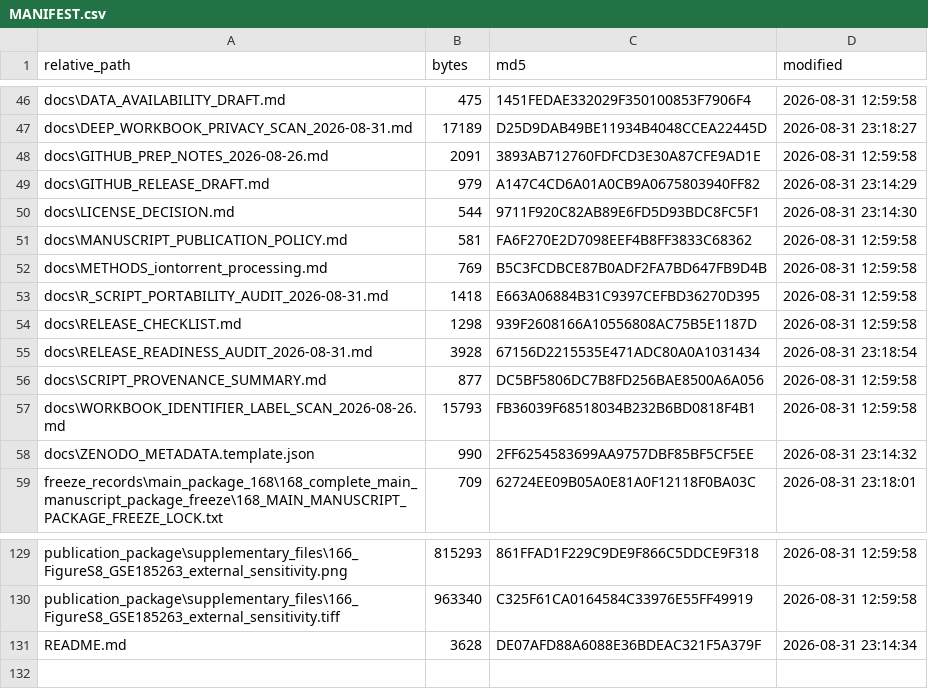
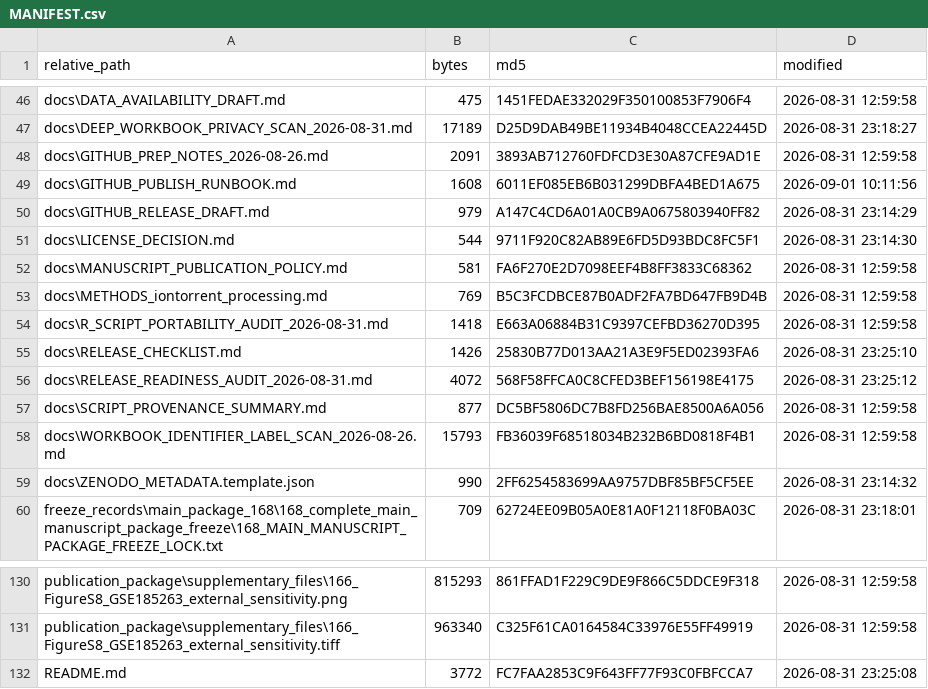
Before and after one commit to beloslav1976-svg/sepsis_blood_endotypes_biomarkers, a CSV file: MANIFEST.csv, drawn as a sheet; only a part is shown, gaps mark what is left out.

Commit message:
Add GitHub publish runbook

```diff
--- a/MANIFEST.csv
+++ b/MANIFEST.csv
@@ -48,2 +48,3 @@
 "docs\GITHUB_PREP_NOTES_2026-08-26.md","2091","3893AB712760FDFCD3E30A87CFE9AD1E","2026-08-31 12:59:58"
+"docs\GITHUB_PUBLISH_RUNBOOK.md","1608","6011EF085EB6B031299DBFA4BED1A675","2026-09-01 10:11:56"
 "docs\GITHUB_RELEASE_DRAFT.md","979","A147C4CD6A01A0CB9A0675803940FF82","2026-08-31 23:14:29"
@@ -53,4 +54,4 @@
 "docs\R_SCRIPT_PORTABILITY_AUDIT_2026-08-31.md","1418","E663A06884B31C9397CEFBD36270D395","2026-08-31 12:59:58"
-"docs\RELEASE_CHECKLIST.md","1298","939F2608166A10556808AC75B5E1187D","2026-08-31 12:59:58"
-"docs\RELEASE_READINESS_AUDIT_2026-08-31.md","3928","67156D2215535E471ADC80A0A1031434","2026-08-31 23:18:54"
+"docs\RELEASE_CHECKLIST.md","1426","25830B77D013AA21A3E9F5ED02393FA6","2026-08-31 23:25:10"
+"docs\RELEASE_READINESS_AUDIT_2026-08-31.md","4072","568F58FFCA0C8CFED3BEF156198E4175","2026-08-31 23:25:12"
 "docs\SCRIPT_PROVENANCE_SUMMARY.md","877","DC5BF5806DC7B8FD256BAE8500A6A056","2026-08-31 12:59:58"
@@ -130,2 +131,2 @@
 "publication_package\supplementary_files\166_FigureS8_GSE185263_external_sensitivity.tiff","963340","C325F61CA0164584C33976E55FF49919","2026-08-31 12:59:58"
-"README.md","3628","DE07AFD88A6088E36BDEAC321F5A379F","2026-08-31 23:14:34"
+"README.md","3772","FC7FAA2853C9F643FF77F93C0FBFCCA7","2026-08-31 23:25:08"
```
Also changed, not shown: 4 other files.
